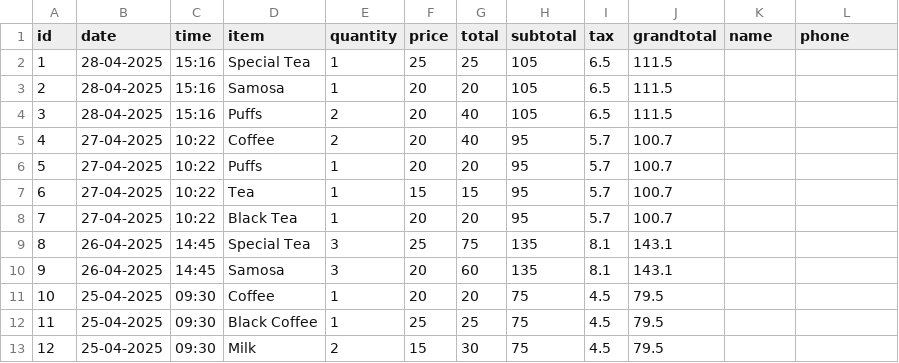
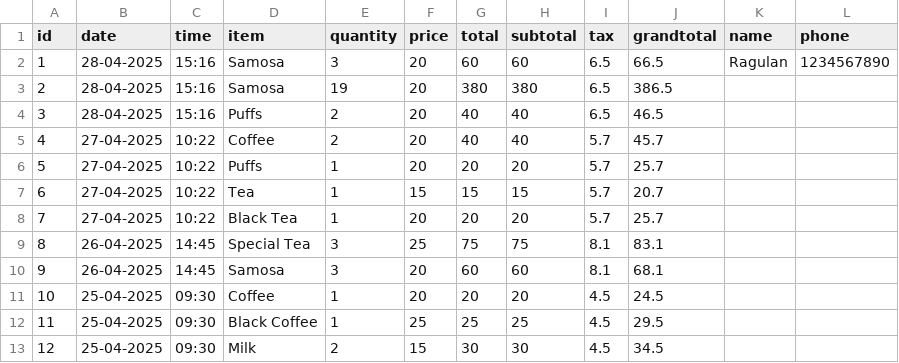
Before and after one commit to devsanthoshmk/pos-SuperMarket, a CSV file: data/sales.csv, drawn as a sheet; only a part is shown; the diff covers the shown part only.

```diff
--- a/data/sales.csv
+++ b/data/sales.csv
@@ -1,13 +1,13 @@
 id,date,time,item,quantity,price,total,subtotal,tax,grandtotal,name,phone
-1,28-04-2025,15:16,Special Tea,1,25,25,105,6.5,111.5,,
-2,28-04-2025,15:16,Samosa,1,20,20,105,6.5,111.5,,
-3,28-04-2025,15:16,Puffs,2,20,40,105,6.5,111.5,,
-4,27-04-2025,10:22,Coffee,2,20,40,95,5.7,100.7,,
-5,27-04-2025,10:22,Puffs,1,20,20,95,5.7,100.7,,
-6,27-04-2025,10:22,Tea,1,15,15,95,5.7,100.7,,
-7,27-04-2025,10:22,Black Tea,1,20,20,95,5.7,100.7,,
-8,26-04-2025,14:45,Special Tea,3,25,75,135,8.1,143.1,,
-9,26-04-2025,14:45,Samosa,3,20,60,135,8.1,143.1,,
-10,25-04-2025,09:30,Coffee,1,20,20,75,4.5,79.5,,
-11,25-04-2025,09:30,Black Coffee,1,25,25,75,4.5,79.5,,
-12,25-04-2025,09:30,Milk,2,15,30,75,4.5,79.5,,
+1,28-04-2025,15:16,Samosa,3,20,60,60,6.5,66.5,Ragulan,1234567890
+2,28-04-2025,15:16,Samosa,19,20,380,380,6.5,386.5,,
+3,28-04-2025,15:16,Puffs,2,20,40,40,6.5,46.5,,
+4,27-04-2025,10:22,Coffee,2,20,40,40,5.7,45.7,,
+5,27-04-2025,10:22,Puffs,1,20,20,20,5.7,25.7,,
+6,27-04-2025,10:22,Tea,1,15,15,15,5.7,20.7,,
+7,27-04-2025,10:22,Black Tea,1,20,20,20,5.7,25.7,,
+8,26-04-2025,14:45,Special Tea,3,25,75,75,8.1,83.1,,
+9,26-04-2025,14:45,Samosa,3,20,60,60,8.1,68.1,,
+10,25-04-2025,09:30,Coffee,1,20,20,20,4.5,24.5,,
+11,25-04-2025,09:30,Black Coffee,1,25,25,25,4.5,29.5,,
+12,25-04-2025,09:30,Milk,2,15,30,30,4.5,34.5,,
```
Also changed, not shown: 3 added rows and 53 edited cells elsewhere in this file, 13 other files.
